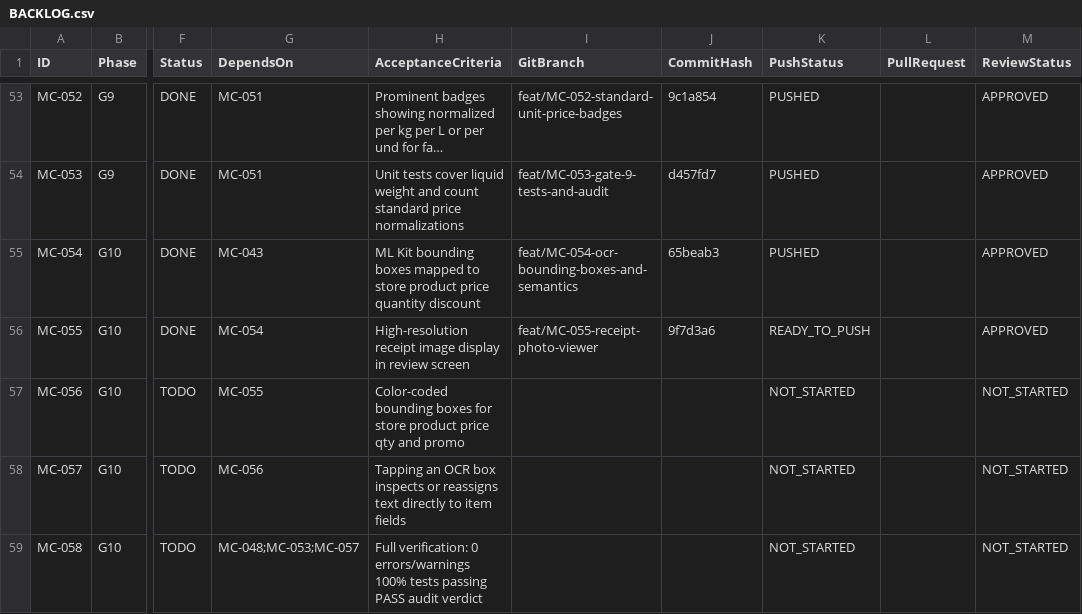
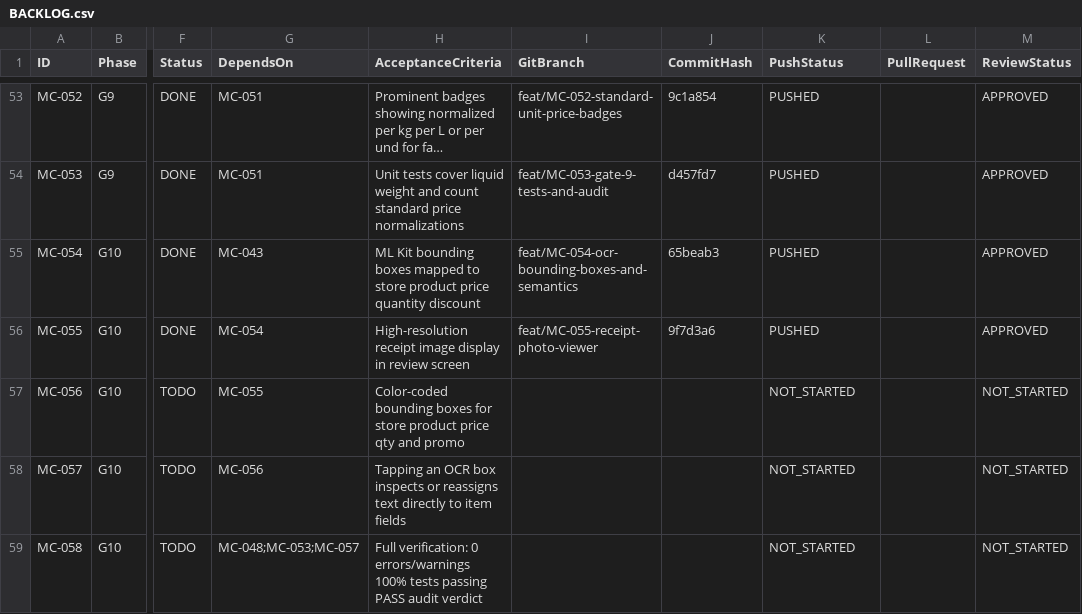
Before and after one commit to barbosaivan/MarketCompare, a CSV file: BACKLOG.csv, drawn as a sheet; only a part is shown, gaps mark what is left out; long unchanged cells end in …; the diff names each change by its address in the sheet, - before the commit and + after, or states it on an @@ line.

Commit message:
chore(backlog): mark MC-055 as PUSHED on develop

```diff
--- a/BACKLOG.csv
+++ b/BACKLOG.csv
-K56 (PushStatus): READY_TO_PUSH
+K56 (PushStatus): PUSHED
```
Also changed, not shown: 1 other file.
